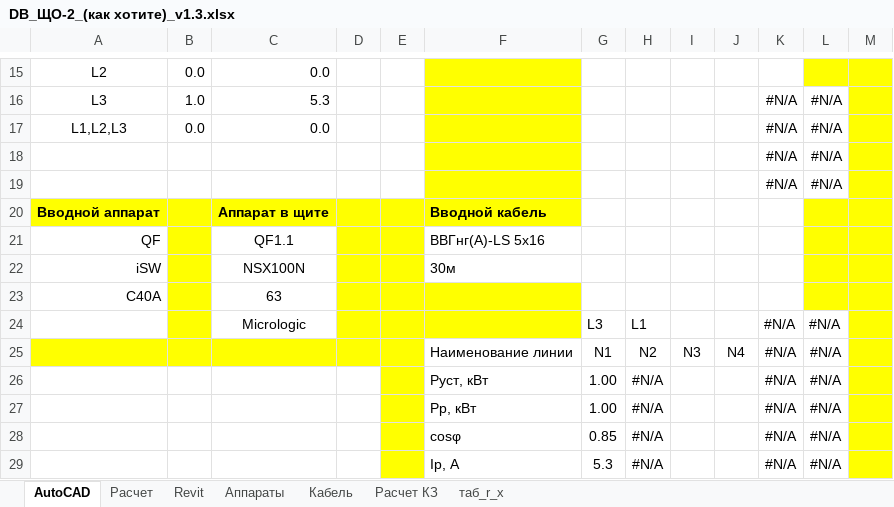
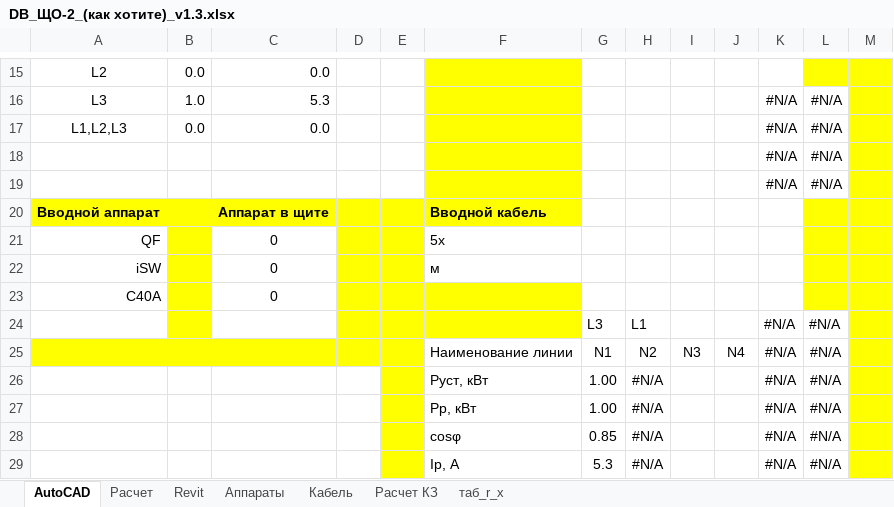
Before and after one commit to Derie1/ExcelCalcSync, an Excel workbook: Calc/DB_ЩО-2_(как хотите)_v1.3.xlsx, sheet AutoCAD, drawn as a sheet; only a part is shown, gaps mark what is left out; values as stored, in another font and other column widths than the file's, no borders; the diff names each change by its address in the sheet, - before the commit and + after, or states it on an @@ line.

```diff
--- a/Calc/DB_ЩО-2_(как хотите)_v1.3.xlsx (sheet AutoCAD)
+++ b/Calc/DB_ЩО-2_(как хотите)_v1.3.xlsx (sheet AutoCAD)
-C21: QF1.1
+C21: 0
-F21: ВВГнг(А)-LS 5x16
+F21: 5x
-C22: NSX100N
+C22: 0
-F22: 30м
+F22: м
-C23: 63
+C23: 0
-C24: Micrologic
+C24: (empty)
```
Also changed, not shown: sheet Расчет, Calc/DB_ЩАО-1_(как хотите)_v1.3.xlsx, Calc/DB_ЩО-1_(как хотите)_v1.3.xlsx, 1 other file.
